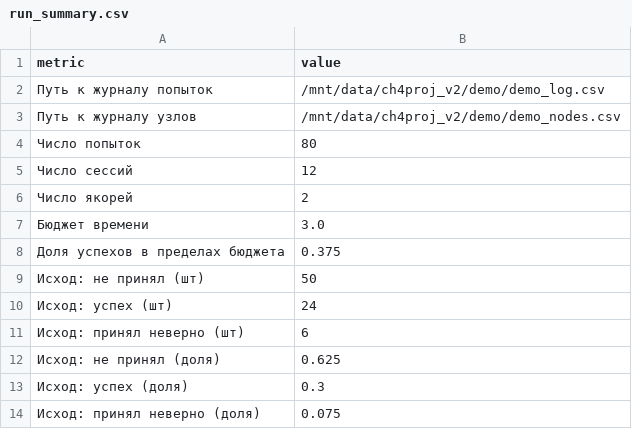
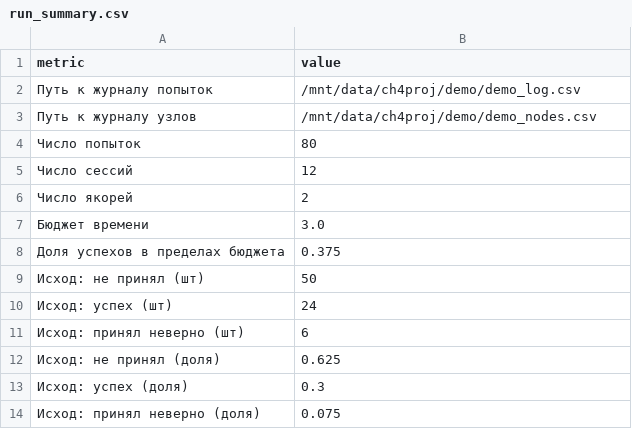
Before and after one commit to AytoMaximo/MIRR, a CSV file: out/tables/run_summary.csv, drawn as a sheet.

```diff
--- a/out/tables/run_summary.csv
+++ b/out/tables/run_summary.csv
@@ -1,4 +1,4 @@
 metric,value
-Путь к журналу попыток,/mnt/data/ch4proj_v2/demo/demo_log.csv
-Путь к журналу узлов,/mnt/data/ch4proj_v2/demo/demo_nodes.csv
+Путь к журналу попыток,/mnt/data/ch4proj/demo/demo_log.csv
+Путь к журналу узлов,/mnt/data/ch4proj/demo/demo_nodes.csv
 Число попыток,80
```
Also changed, not shown: 16 other files.
